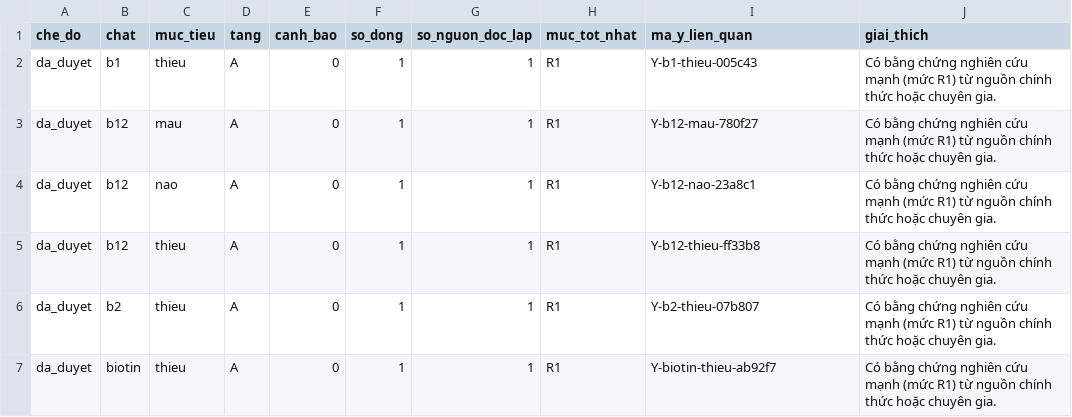
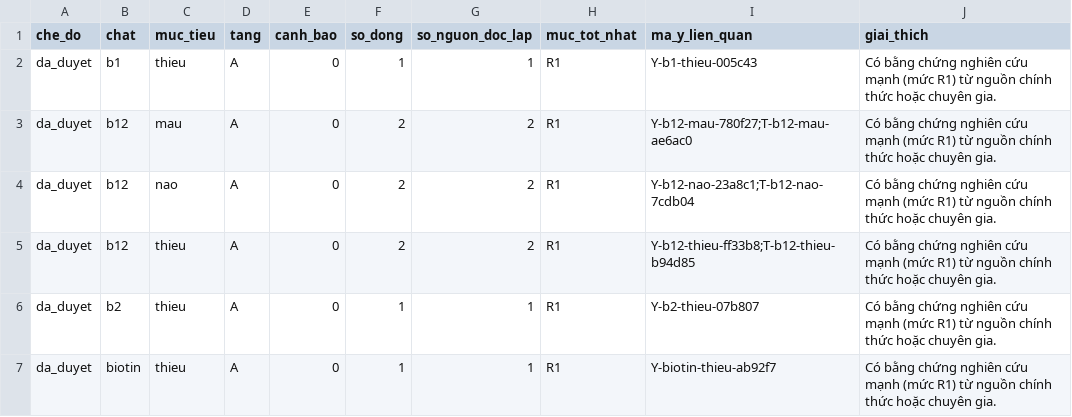
Before and after one commit to caotri68-oss/Cao-Tr-, a CSV file: ke-hoach/du-lieu/tang.csv, drawn as a sheet; only a part is shown; the diff covers the shown part only.

```diff
--- a/ke-hoach/du-lieu/tang.csv
+++ b/ke-hoach/du-lieu/tang.csv
@@ -2,5 +2,5 @@
 "da_duyet","b1","thieu","A","0","1","1","R1","Y-b1-thieu-005c43","Có bằng chứng nghiên cứu mạnh (mức R1) từ nguồn chính thức hoặc chuyên gia."
-"da_duyet","b12","mau","A","0","1","1","R1","Y-b12-mau-780f27","Có bằng chứng nghiên cứu mạnh (mức R1) từ nguồn chính thức hoặc chuyên gia."
-"da_duyet","b12","nao","A","0","1","1","R1","Y-b12-nao-23a8c1","Có bằng chứng nghiên cứu mạnh (mức R1) từ nguồn chính thức hoặc chuyên gia."
-"da_duyet","b12","thieu","A","0","1","1","R1","Y-b12-thieu-ff33b8","Có bằng chứng nghiên cứu mạnh (mức R1) từ nguồn chính thức hoặc chuyên gia."
+"da_duyet","b12","mau","A","0","2","2","R1","Y-b12-mau-780f27;T-b12-mau-ae6ac0","Có bằng chứng nghiên cứu mạnh (mức R1) từ nguồn chính thức hoặc chuyên gia."
+"da_duyet","b12","nao","A","0","2","2","R1","Y-b12-nao-23a8c1;T-b12-nao-7cdb04","Có bằng chứng nghiên cứu mạnh (mức R1) từ nguồn chính thức hoặc chuyên gia."
+"da_duyet","b12","thieu","A","0","2","2","R1","Y-b12-thieu-ff33b8;T-b12-thieu-b94d85","Có bằng chứng nghiên cứu mạnh (mức R1) từ nguồn chính thức hoặc chuyên gia."
 "da_duyet","b2","thieu","A","0","1","1","R1","Y-b2-thieu-07b807","Có bằng chứng nghiên cứu mạnh (mức R1) từ nguồn chính thức hoặc chuyên gia."
```
Also changed, not shown: 1 added row and 18 edited cells elsewhere in this file, ke-hoach/du-lieu/bang-y.csv, ke-hoach/du-lieu/nguon.csv, 6 other files.
